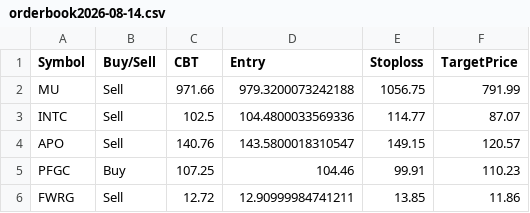
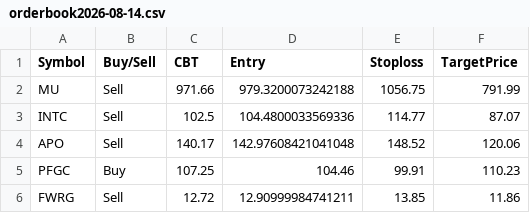
Before and after one commit to faizjio7011-code/trade_signals, a CSV file: orderbook/orderbook2026-08-14.csv, drawn as a sheet.

Commit message:
Upload orderbook2026-08-14.csv

```diff
--- a/orderbook/orderbook2026-08-14.csv
+++ b/orderbook/orderbook2026-08-14.csv
@@ -3,3 +3,3 @@ MU,Sell,971.66,979.3200073242188,1056.75,791.99
 INTC,Sell,102.5,104.4800033569336,114.77,87.07
-APO,Sell,140.76,143.5800018310547,149.15,120.57
+APO,Sell,140.17,142.97608421041048,148.52,120.06
 PFGC,Buy,107.25,104.46,99.91,110.23
```
